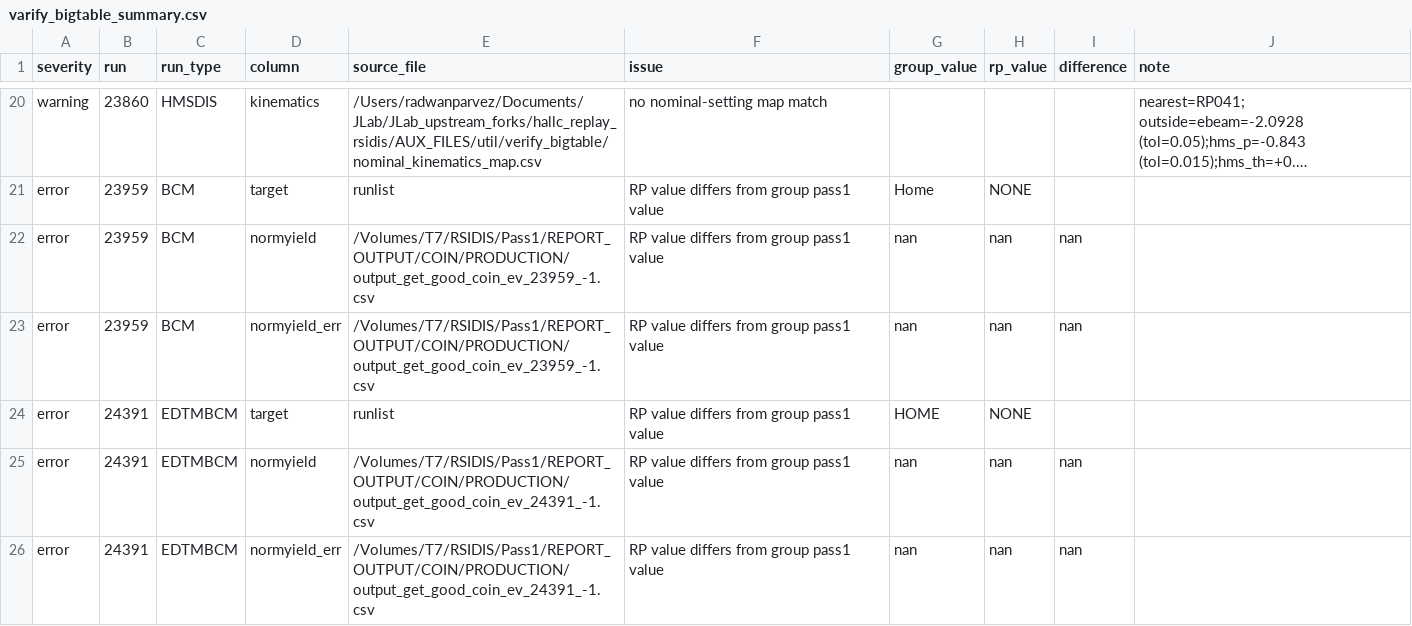
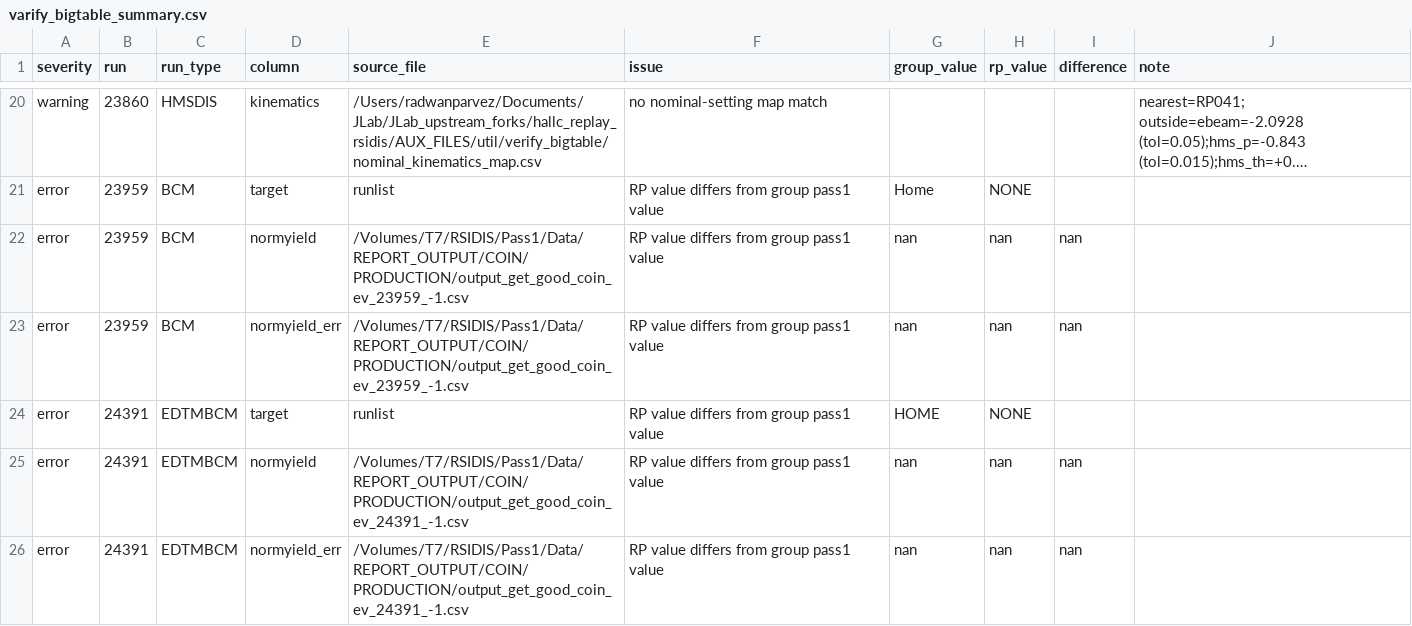
Before and after one commit to rparvez92/hallc_replay_rsidis, a CSV file: AUX_FILES/util/verify_bigtable/varify_bigtable_summary.csv, drawn as a sheet; only a part is shown, gaps mark what is left out; long unchanged cells end in …; the diff covers the shown part only; the diff names each change by its address in the sheet, - before the commit and + after, or states it on an @@ line.

```diff
--- a/AUX_FILES/util/verify_bigtable/varify_bigtable_summary.csv
+++ b/AUX_FILES/util/verify_bigtable/varify_bigtable_summary.csv
-E22:E23 (source_file): /Volumes/T7/RSIDIS/Pass1/REPORT_OUTPUT/COIN/PRODUCTION/output_get_good_coin_ev_23959_-1.csv
+E22:E23 (source_file): /Volumes/T7/RSIDIS/Pass1/Data/REPORT_OUTPUT/COIN/PRODUCTION/output_get_good_coin_ev_23959_-1.csv
-E25:E26 (source_file): /Volumes/T7/RSIDIS/Pass1/REPORT_OUTPUT/COIN/PRODUCTION/output_get_good_coin_ev_24391_-1.csv
+E25:E26 (source_file): /Volumes/T7/RSIDIS/Pass1/Data/REPORT_OUTPUT/COIN/PRODUCTION/output_get_good_coin_ev_24391_-1.csv
```
Also changed, not shown: 40 edited cells elsewhere in this file, AUX_FILES/util/verify_bigtable/rp_rsidis_bigtable_pass1.csv, AUX_FILES/util/verify_bigtable/rp_rsidis_bigtable_pass1_sidis.csv, 3 other files.
